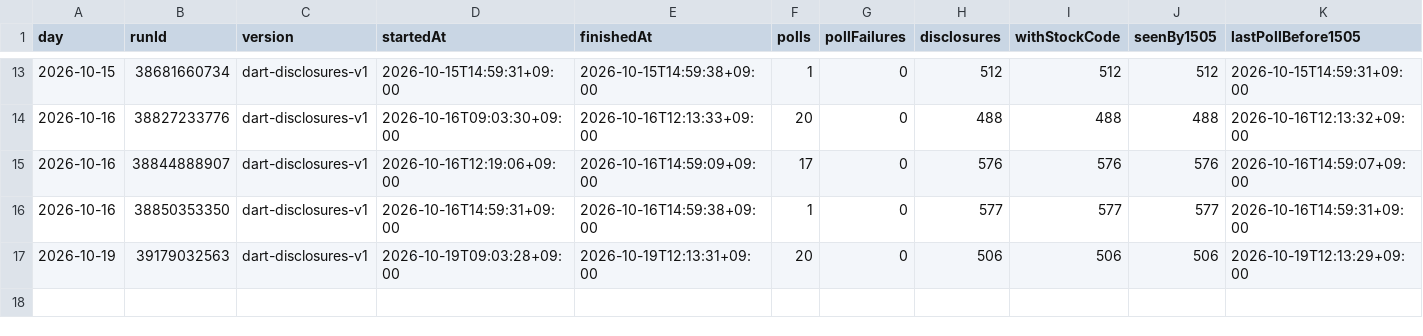
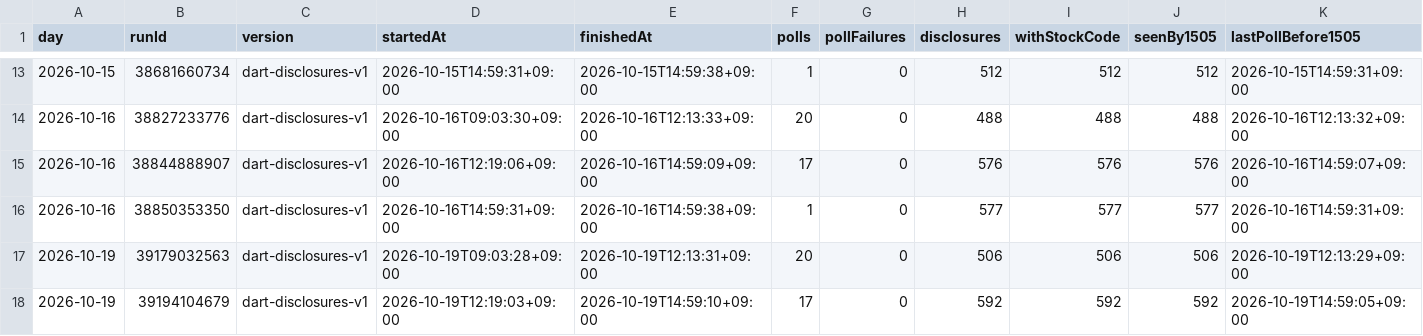
Before and after one commit to Hyeokgi/stock-omakase, a CSV file: data/research_runs/dart_runs.csv, drawn as a sheet; only a part is shown, gaps mark what is left out; rows hold the shown columns only; the diff names each change by its address in the sheet, - before the commit and + after, or states it on an @@ line.

```diff
--- a/data/research_runs/dart_runs.csv
+++ b/data/research_runs/dart_runs.csv
+row 18: 2026-10-19 | 39194104679 | dart-disclosures-v1 | 2026-10-19T12:19:03+09:00 | 2026-10-19T14:59:10+09:00 | 17 | 0 | 592 | 592 | 592 | 2026-10-19T14:59:05+09:00
```
Also changed, not shown: data/research_runs/private_receipts.csv.
